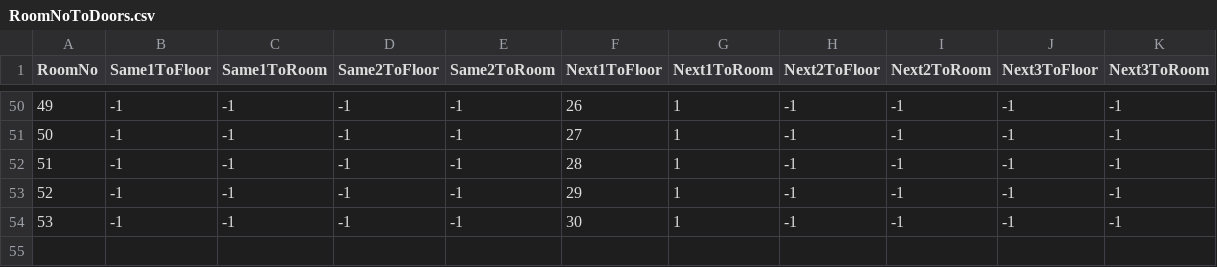
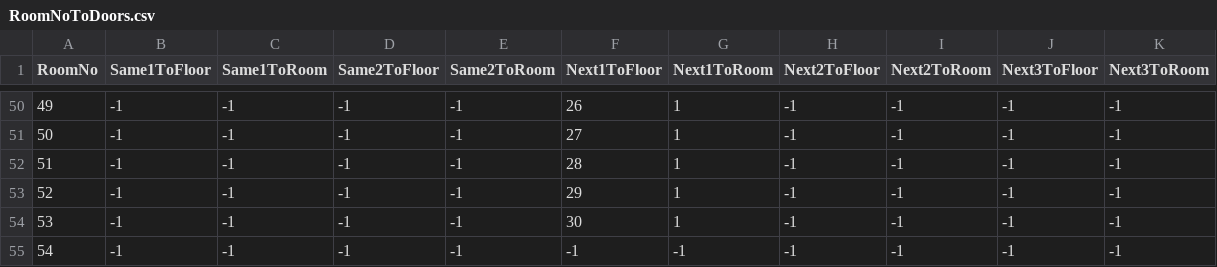
Before and after one commit to Giro6Time/ProjectLetter, a CSV file: Assets/Scripts/Maps/RoomNoToDoors.csv, drawn as a sheet; only a part is shown, gaps mark what is left out; the diff names each change by its address in the sheet, - before the commit and + after, or states it on an @@ line.

```diff
--- a/Assets/Scripts/Maps/RoomNoToDoors.csv
+++ b/Assets/Scripts/Maps/RoomNoToDoors.csv
+row 55: 54 | -1 | -1 | -1 | -1 | -1 | -1 | -1 | -1 | -1 | -1
```
Also changed, not shown: Assets/Scripts/Maps/Layout.csv, Assets/Scripts/Maps/RoomNoToEvents.csv, 23 other files.
